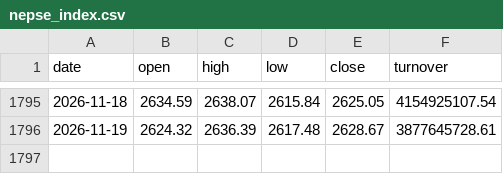
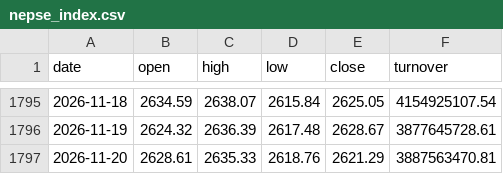
Before and after one commit to aayushmsd2026-bit/nepse-quant-bot, a CSV file: data/nepse_index.csv, drawn as a sheet; only a part is shown, gaps mark what is left out.

```diff
--- a/data/nepse_index.csv
+++ b/data/nepse_index.csv
@@ -1796 +1796,2 @@ date,open,high,low,close,turnover
 2026-11-19,2624.32,2636.39,2617.48,2628.67,3877645728.61
+2026-11-20,2628.61,2635.33,2618.76,2621.29,3887563470.81
```
Also changed, not shown: 9 other files.
